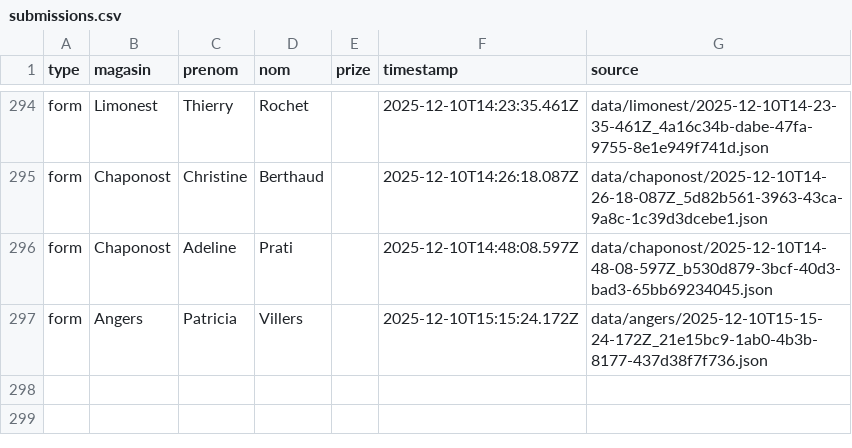
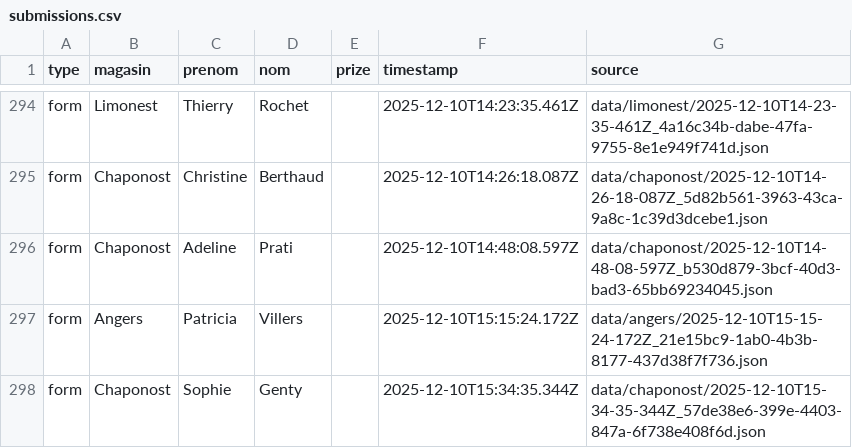
Before and after one commit to parmaktdm/Roue-de-Maliterie-2, a CSV file: exports/submissions.csv, drawn as a sheet; only a part is shown, gaps mark what is left out.

```diff
--- a/exports/submissions.csv
+++ b/exports/submissions.csv
@@ -297 +297,2 @@ form,Chaponost,Adeline,Prati,,2025-12-10T14:48:08.597Z,data/chaponost/2025-12-10
 form,Angers,Patricia,Villers,,2025-12-10T15:15:24.172Z,data/angers/2025-12-10T15-15-24-172Z_21e15bc9-1ab0-4b3b-8177-437d38f7f736.json
+form,Chaponost,Sophie,Genty,,2025-12-10T15:34:35.344Z,data/chaponost/2025-12-10T15-34-35-344Z_57de38e6-399e-4403-847a-6f738e408f6d.json
```
Also changed, not shown: 1 other file.
